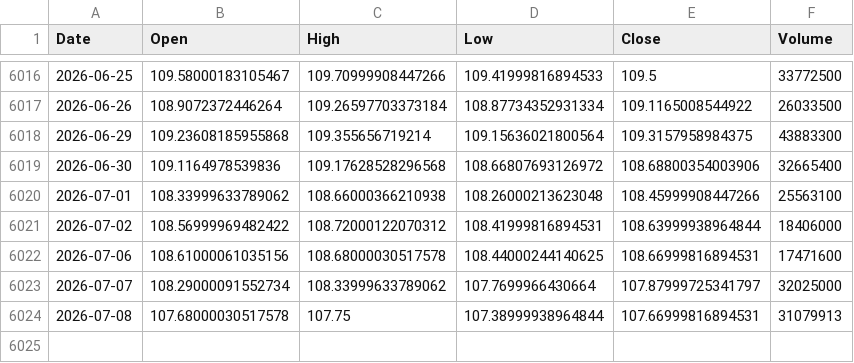
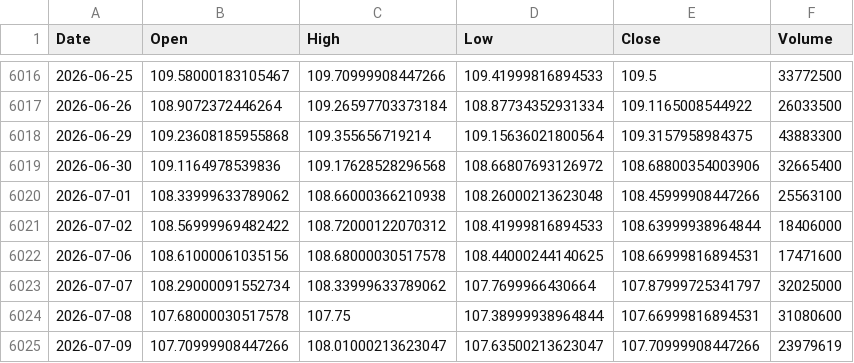
Before and after one commit to kittycapital/etf_fund_flow, a CSV file: data/prices/LQD.csv, drawn as a sheet; only a part is shown, gaps mark what is left out.

```diff
--- a/data/prices/LQD.csv
+++ b/data/prices/LQD.csv
@@ -6020,5 +6020,6 @@ Date,Open,High,Low,Close,Volume
 2026-07-01,108.33999633789062,108.66000366210938,108.26000213623048,108.45999908447266,25563100
-2026-07-02,108.56999969482422,108.72000122070312,108.41999816894531,108.63999938964844,18406000
+2026-07-02,108.56999969482422,108.72000122070312,108.41999816894533,108.63999938964844,18406000
 2026-07-06,108.61000061035156,108.68000030517578,108.44000244140625,108.66999816894531,17471600
 2026-07-07,108.29000091552734,108.33999633789062,107.7699966430664,107.87999725341797,32025000
-2026-07-08,107.68000030517578,107.75,107.38999938964844,107.66999816894531,31079913
+2026-07-08,107.68000030517578,107.75,107.38999938964844,107.66999816894531,31080600
+2026-07-09,107.70999908447266,108.01000213623047,107.63500213623047,107.70999908447266,23979619
```
Also changed, not shown: data/prices/EWZ.csv, data/prices/UNG.csv, 47 other files.
